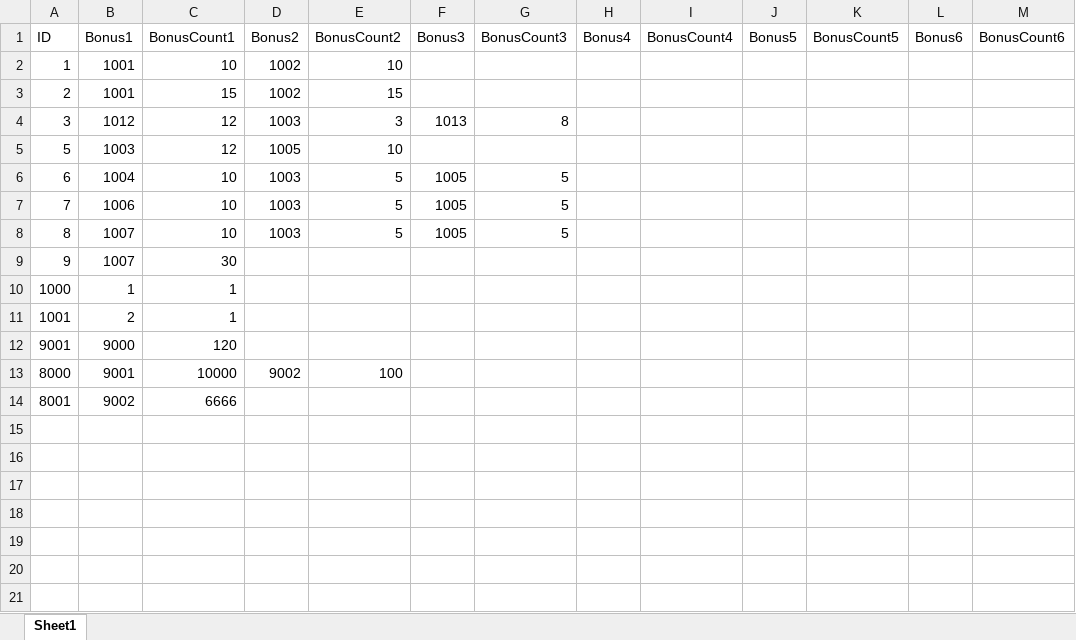
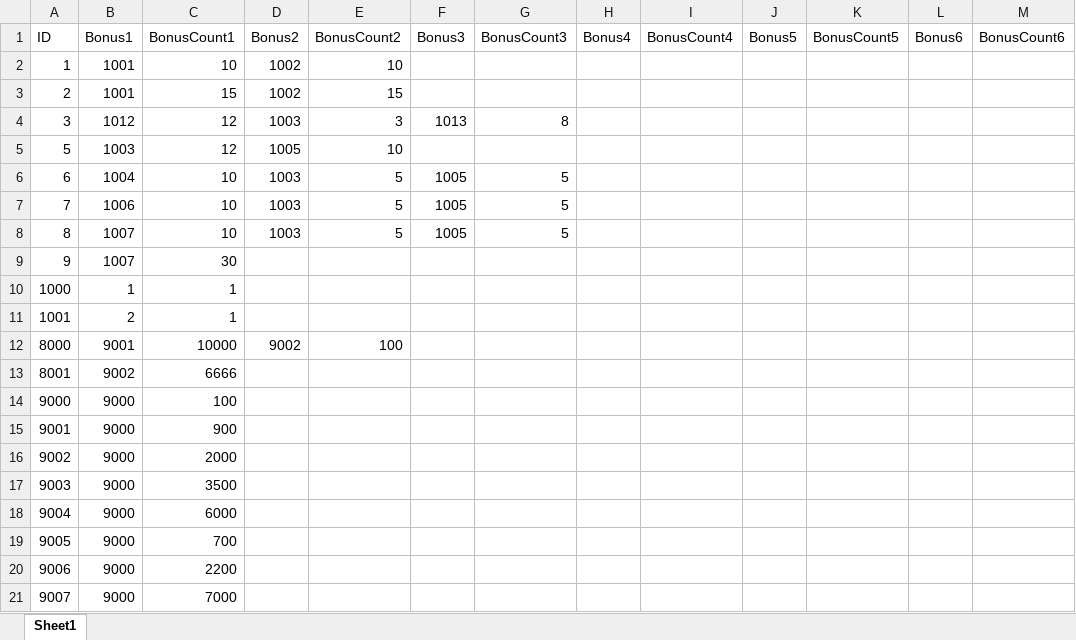
Before and after one commit to jobcrowngame/CraftStory, an Excel workbook: Config/Excel/Bonus.xlsx, sheet Sheet1, drawn as a sheet; values as stored, in another font and other column widths than the file's, no borders; table styles not drawn; removed rows and columns are numbered as before the commit, all else as after; the diff names each change by its address in the sheet, - before the commit and + after, or states it on an @@ line.

```diff
--- a/Config/Excel/Bonus.xlsx (sheet Sheet1)
+++ b/Config/Excel/Bonus.xlsx (sheet Sheet1)
-row 12: 9001 | 9000 | 120
+row 14: 9000 | 9000 | 100
+row 15: 9001 | 9000 | 900
+row 16: 9002 | 9000 | 2000
+row 17: 9003 | 9000 | 3500
+row 18: 9004 | 9000 | 6000
+row 19: 9005 | 9000 | 700
+row 20: 9006 | 9000 | 2200
+row 21: 9007 | 9000 | 7000
```
Also changed, not shown: Config/Excel/Shop.xlsx, 19 other files.
